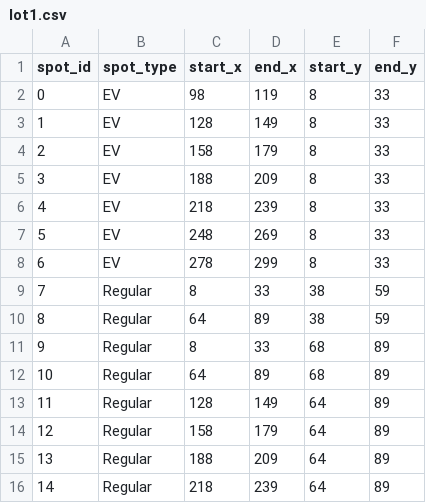
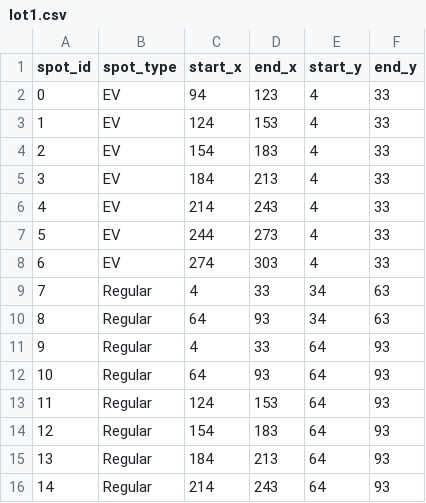
Before and after one commit to Brendanofawesome/CMPE-138-Parking-Database, a CSV file: src/app/map/map_data/lot1.csv, drawn as a sheet; only a part is shown; the diff covers the shown part only.

```diff
--- a/src/app/map/map_data/lot1.csv
+++ b/src/app/map/map_data/lot1.csv
@@ -1,16 +1,16 @@
 spot_id,spot_type,start_x,end_x,start_y,end_y
-0,EV,98,119,8,33
-1,EV,128,149,8,33
-2,EV,158,179,8,33
-3,EV,188,209,8,33
-4,EV,218,239,8,33
-5,EV,248,269,8,33
-6,EV,278,299,8,33
-7,Regular,8,33,38,59
-8,Regular,64,89,38,59
-9,Regular,8,33,68,89
-10,Regular,64,89,68,89
-11,Regular,128,149,64,89
-12,Regular,158,179,64,89
-13,Regular,188,209,64,89
-14,Regular,218,239,64,89
+0,EV,94,123,4,33
+1,EV,124,153,4,33
+2,EV,154,183,4,33
+3,EV,184,213,4,33
+4,EV,214,243,4,33
+5,EV,244,273,4,33
+6,EV,274,303,4,33
+7,Regular,4,33,34,63
+8,Regular,64,93,34,63
+9,Regular,4,33,64,93
+10,Regular,64,93,64,93
+11,Regular,124,153,64,93
+12,Regular,154,183,64,93
+13,Regular,184,213,64,93
+14,Regular,214,243,64,93
```
Also changed, not shown: 111 edited cells elsewhere in this file, src/app/map/map_data/lot2.csv, src/app/map/map_data/lot3.csv, 32 other files.
